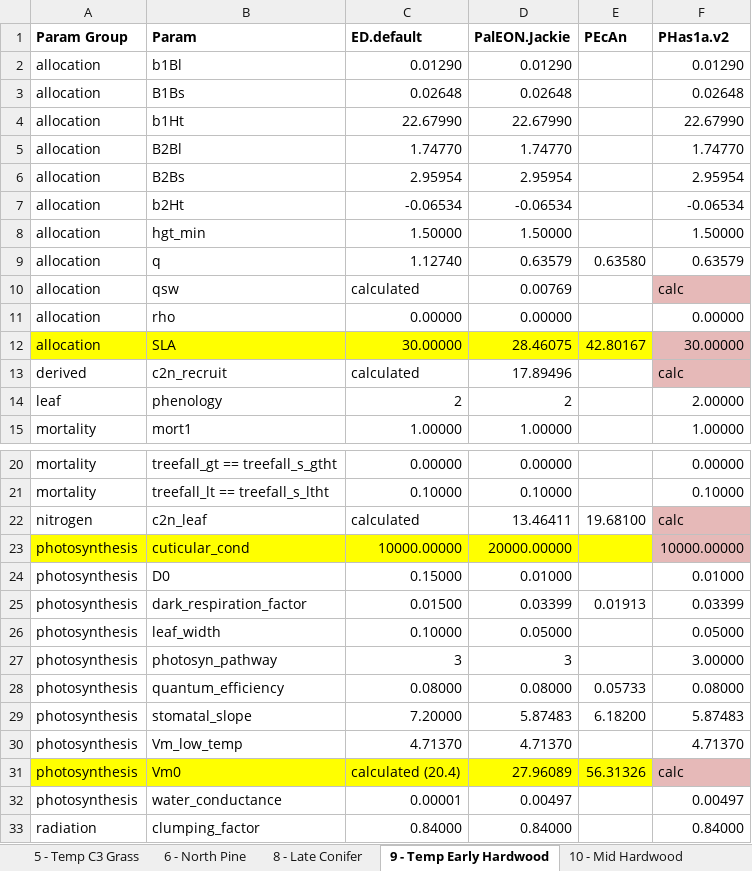
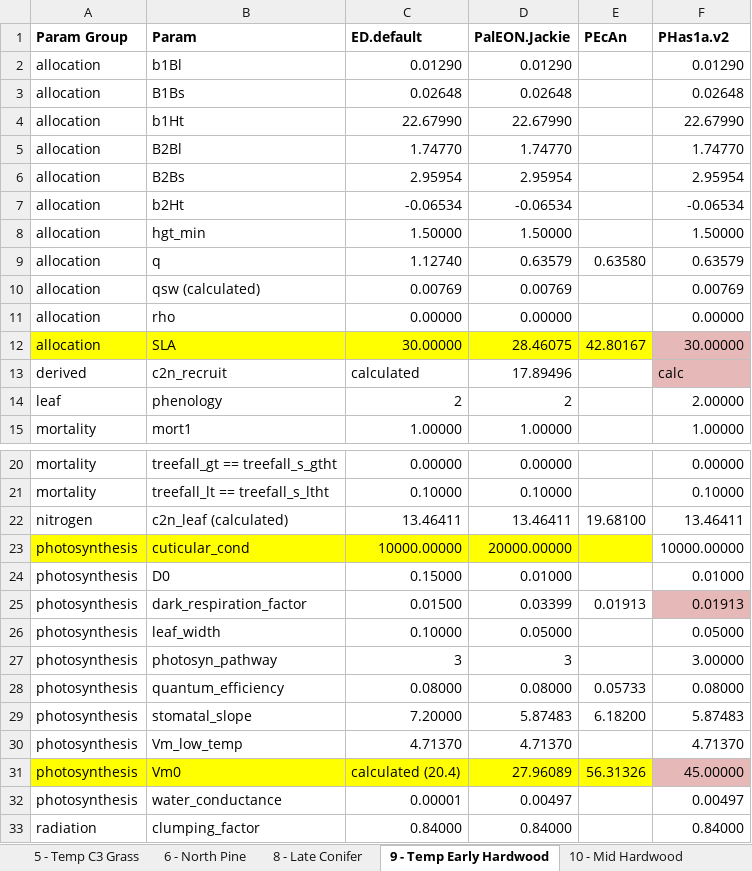
Before and after one commit to crollinson/ED_Processing, an Excel workbook: PFT_Parameterizations.xlsx, sheet 9 - Temp Early Hardwood, drawn as a sheet; only a part is shown, gaps mark what is left out; values as stored, in another font and other column widths than the file's, no borders; removed rows and columns are numbered as before the commit, all else as after; the diff names each change by its address in the sheet, - before the commit and + after, or states it on an @@ line.

```diff
--- a/PFT_Parameterizations.xlsx (sheet 9 - Temp Early Hardwood)
+++ b/PFT_Parameterizations.xlsx (sheet 9 - Temp Early Hardwood)
-row 10: allocation | qsw | calculated | 0.00769 |  | calc
+row 10: allocation | qsw (calculated) | 0.00769 | 0.00769 |  | 0.00769
-B22 (Param): c2n_leaf
+B22 (Param): c2n_leaf (calculated)
-C22 (ED.default): calculated
+C22 (ED.default): 13.46411
-F22 (PHas1a.v2): calc
+F22 (PHas1a.v2): 13.46411
-F22:F23 fill: #E6B9B8
+F22:F23 fill: none
-F25 (PHas1a.v2): 0.03399
+F25 (PHas1a.v2): 0.01913
-F25 fill: none
+F25 fill: #E6B9B8
-F31 (PHas1a.v2): calc
+F31 (PHas1a.v2): 45.00000
```
Also changed, not shown: sheet 8 - Late Conifer, sheet 10 - Mid Hardwood, sheet 6 - North Pine, sheet 11 - Late Hardwood, 1 other file.
